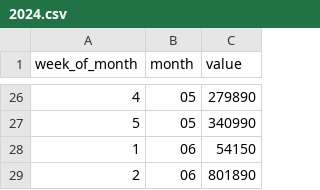
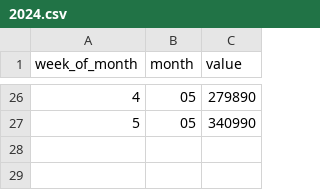
Before and after one commit to hhhramires/tcc, a CSV file: ia/dataset/saidas/2024.csv, drawn as a sheet; only a part is shown, gaps mark what is left out; the diff names each change by its address in the sheet, - before the commit and + after, or states it on an @@ line.

Commit message:
ajuste

```diff
--- a/ia/dataset/saidas/2024.csv
+++ b/ia/dataset/saidas/2024.csv
-row 28: 1 | 06 | 54150
-row 29: 2 | 06 | 801890
```
